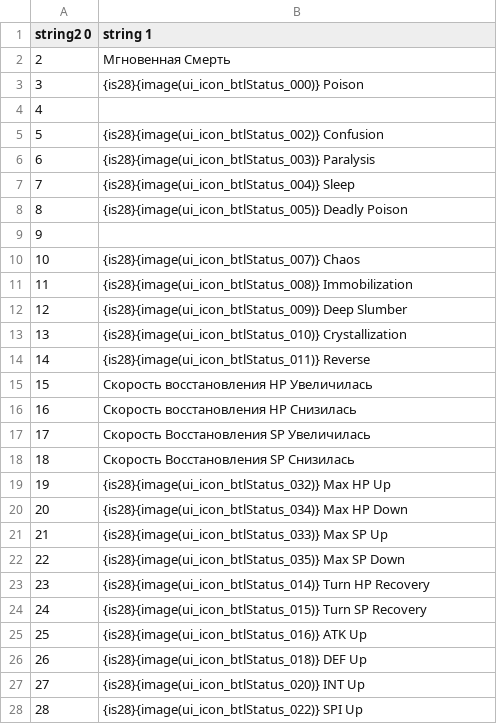
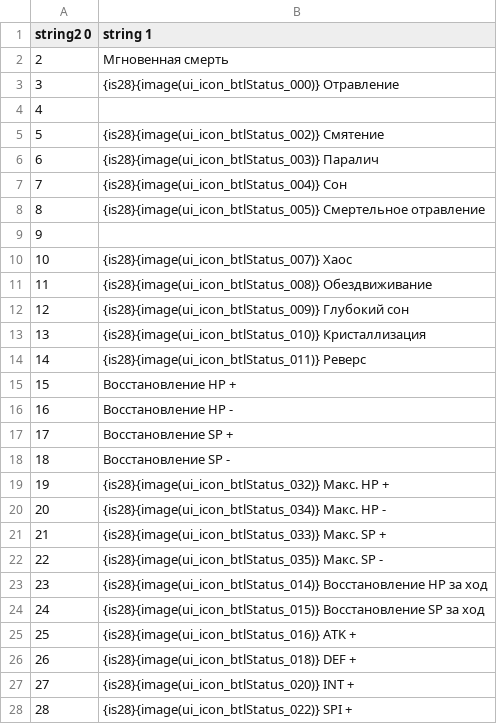
Before and after one commit to AceAsket/Digimon-Story-Time-Stranger-RU, a CSV file: csv/patch_text01/text/buff_name.mbe/000_Sheet1.csv, drawn as a sheet; only a part is shown; the diff covers the shown part only.

```diff
--- a/csv/patch_text01/text/buff_name.mbe/000_Sheet1.csv
+++ b/csv/patch_text01/text/buff_name.mbe/000_Sheet1.csv
@@ -1,3 +1,3 @@
 string2 0,string 1
-"2","Мгновенная Смерть"
-"3","{is28}{image(ui_icon_btlStatus_000)} Poison"
+2,Мгновенная смерть
+3,{is28}{image(ui_icon_btlStatus_000)} Отравление
@@ -5,4 +5,4 @@ string2 0,string 1
-"5","{is28}{image(ui_icon_btlStatus_002)} Confusion"
-"6","{is28}{image(ui_icon_btlStatus_003)} Paralysis"
-"7","{is28}{image(ui_icon_btlStatus_004)} Sleep"
-"8","{is28}{image(ui_icon_btlStatus_005)} Deadly Poison"
+5,{is28}{image(ui_icon_btlStatus_002)} Смятение
+6,{is28}{image(ui_icon_btlStatus_003)} Паралич
+7,{is28}{image(ui_icon_btlStatus_004)} Сон
+8,{is28}{image(ui_icon_btlStatus_005)} Смертельное отравление
@@ -10,19 +10,19 @@ string2 0,string 1
-"10","{is28}{image(ui_icon_btlStatus_007)} Chaos"
-"11","{is28}{image(ui_icon_btlStatus_008)} Immobilization"
-"12","{is28}{image(ui_icon_btlStatus_009)} Deep Slumber"
-"13","{is28}{image(ui_icon_btlStatus_010)} Crystallization"
-"14","{is28}{image(ui_icon_btlStatus_011)} Reverse"
-"15","Скорость восстановления HP Увеличилась"
-"16","Скорость восстановления HP Снизилась"
-"17","Скорость Восстановления SP Увеличилась"
-"18","Скорость Восстановления SP Снизилась"
-"19","{is28}{image(ui_icon_btlStatus_032)} Max HP Up"
-"20","{is28}{image(ui_icon_btlStatus_034)} Max HP Down"
-"21","{is28}{image(ui_icon_btlStatus_033)} Max SP Up"
-"22","{is28}{image(ui_icon_btlStatus_035)} Max SP Down"
-"23","{is28}{image(ui_icon_btlStatus_014)} Turn HP Recovery"
-"24","{is28}{image(ui_icon_btlStatus_015)} Turn SP Recovery"
-"25","{is28}{image(ui_icon_btlStatus_016)} ATK Up"
-"26","{is28}{image(ui_icon_btlStatus_018)} DEF Up"
-"27","{is28}{image(ui_icon_btlStatus_020)} INT Up"
-"28","{is28}{image(ui_icon_btlStatus_022)} SPI Up"
+10,{is28}{image(ui_icon_btlStatus_007)} Хаос
+11,{is28}{image(ui_icon_btlStatus_008)} Обездвиживание
+12,{is28}{image(ui_icon_btlStatus_009)} Глубокий сон
+13,{is28}{image(ui_icon_btlStatus_010)} Кристаллизация
+14,{is28}{image(ui_icon_btlStatus_011)} Реверс
+15,Восстановление HP +
+16,Восстановление HP -
+17,Восстановление SP +
+18,Восстановление SP -
+19,{is28}{image(ui_icon_btlStatus_032)} Макс. HP +
+20,{is28}{image(ui_icon_btlStatus_034)} Макс. HP -
+21,{is28}{image(ui_icon_btlStatus_033)} Макс. SP +
+22,{is28}{image(ui_icon_btlStatus_035)} Макс. SP -
+23,{is28}{image(ui_icon_btlStatus_014)} Восстановление HP за ход
+24,{is28}{image(ui_icon_btlStatus_015)} Восстановление SP за ход
+25,{is28}{image(ui_icon_btlStatus_016)} ATK +
+26,{is28}{image(ui_icon_btlStatus_018)} DEF +
+27,{is28}{image(ui_icon_btlStatus_020)} INT +
+28,{is28}{image(ui_icon_btlStatus_022)} SPI +
```
Also changed, not shown: 64 edited cells elsewhere in this file, csv/patch_text01/text/skill_auto_explanation.mbe/000_Sheet1.csv, 9 other files.
